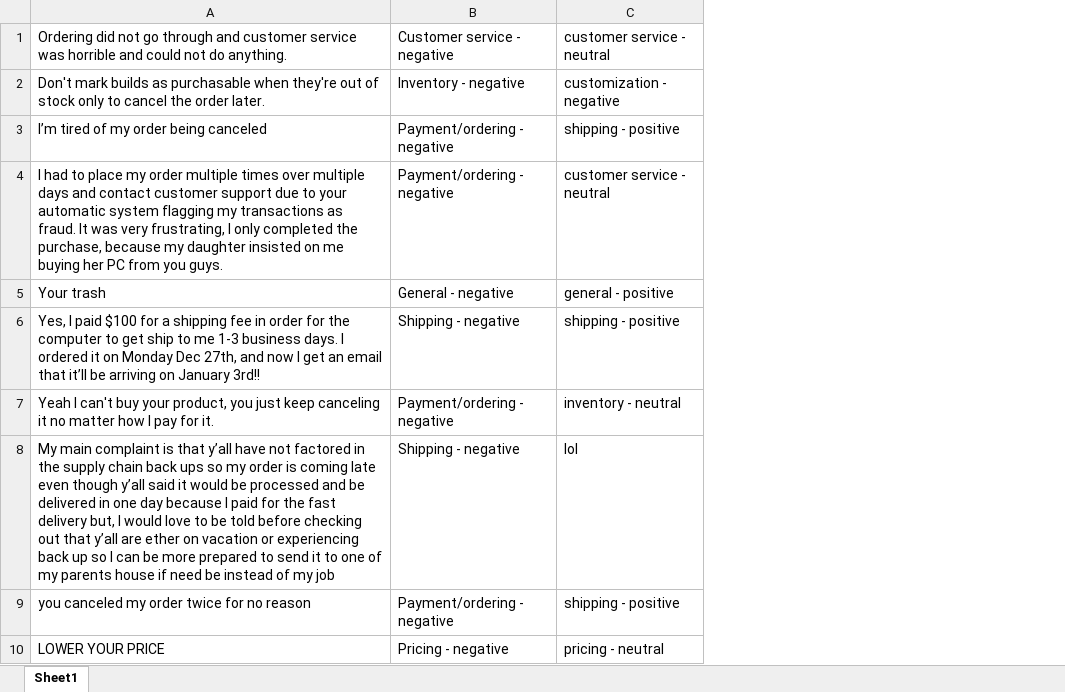
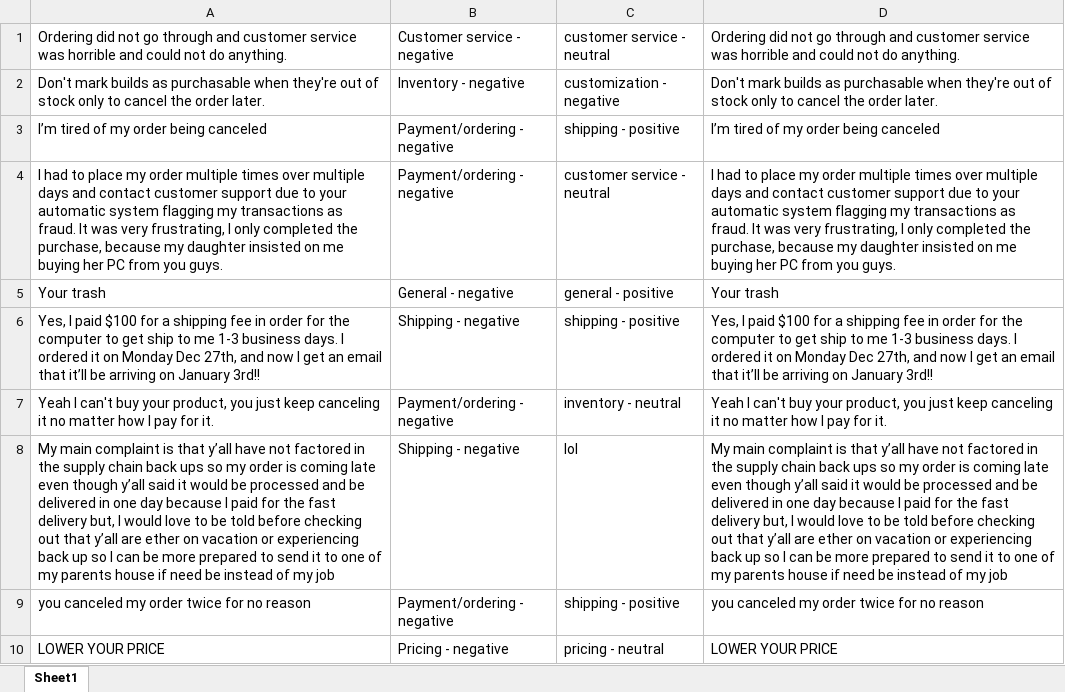
Before and after one commit to Jullesverne/Review-Tagging-Process, an Excel workbook: to_tag.xlsx, sheet Sheet1, drawn as a sheet; only a part is shown; values as stored, in another font and other column widths than the file's, no borders; the diff names each change by its address in the sheet, - before the commit and + after, or states it on an @@ line.

```diff
--- a/to_tag.xlsx (sheet Sheet1)
+++ b/to_tag.xlsx (sheet Sheet1)
+column D, rows 1-10: Ordering did not go through and customer service was horrible and could not do anything. | Don't mark builds as purchasable when they're out of stock only to cancel the order later. | I’m tired of my order being canceled | I had to place my order multiple times over multiple days and contact customer support due to your automatic system flagging my transactions as fraud. It was very frustrating, I only completed the purchase, because my daughter insisted on me buying her PC from you guys. | Your trash | Yes, I paid $100 for a shipping fee in order for the computer to get ship to me 1-3 business days. I ordered it on Monday Dec 27th, and now I get an email that it’ll be arriving on January 3rd!! | Yeah I can't buy your product, you just keep canceling it no matter how I pay for it. | My main complaint is that y’all have not factored in the supply chain back ups so my order is coming late even though y’all said it would be processed and be delivered in one day because I paid for the fast delivery but, I would love to be told before checking out that y’all are ether on vacation or experiencing back up so I can be more prepared to send it to one of my parents house if need be instead of my job | you canceled my order twice for no reason | LOWER YOUR PRICE
```
Also changed, not shown: baby.xlsx, baby1.xlsx, 1 other file.
